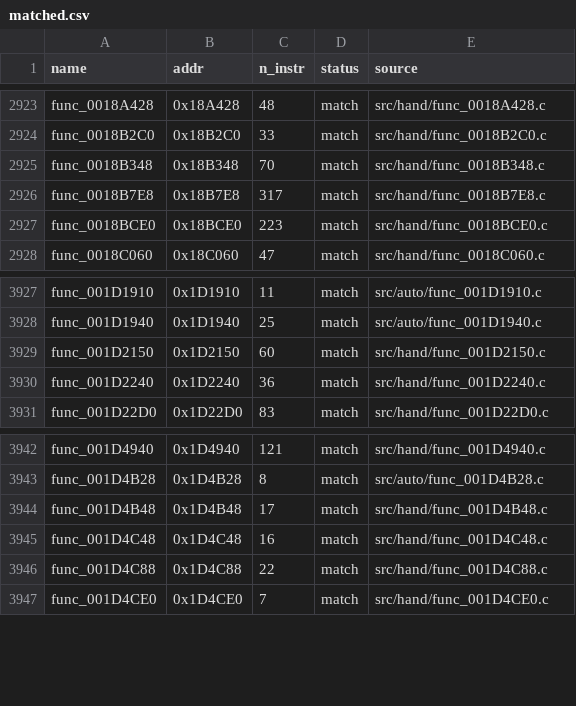
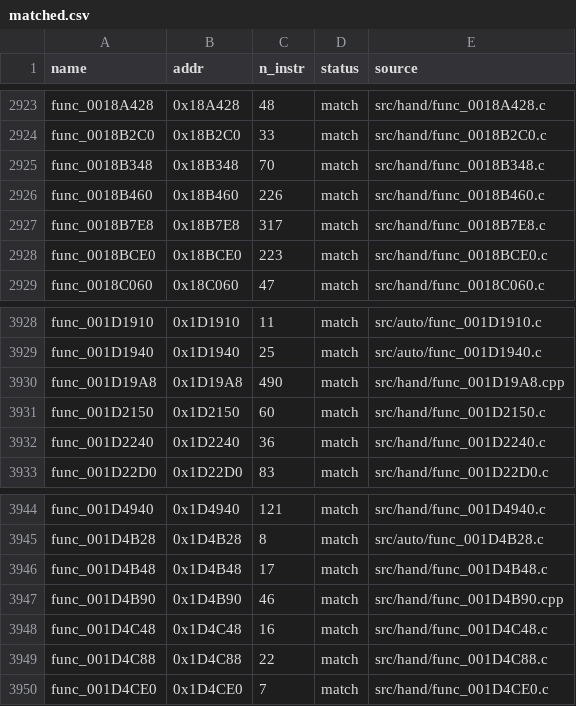
Before and after one commit to Komasia/sly2-decomp, a CSV file: config/matched.csv, drawn as a sheet; only a part is shown, gaps mark what is left out.

```diff
--- a/config/matched.csv
+++ b/config/matched.csv
@@ -2925,2 +2925,3 @@ func_0018B2C0,0x18B2C0,33,match,src/hand/func_0018B2C0.c
 func_0018B348,0x18B348,70,match,src/hand/func_0018B348.c
+func_0018B460,0x18B460,226,match,src/hand/func_0018B460.c
 func_0018B7E8,0x18B7E8,317,match,src/hand/func_0018B7E8.c
@@ -3928,2 +3929,3 @@ func_001D1910,0x1D1910,11,match,src/auto/func_001D1910.c
 func_001D1940,0x1D1940,25,match,src/auto/func_001D1940.c
+func_001D19A8,0x1D19A8,490,match,src/hand/func_001D19A8.cpp
 func_001D2150,0x1D2150,60,match,src/hand/func_001D2150.c
@@ -3944,2 +3946,3 @@ func_001D4B28,0x1D4B28,8,match,src/auto/func_001D4B28.c
 func_001D4B48,0x1D4B48,17,match,src/hand/func_001D4B48.c
+func_001D4B90,0x1D4B90,46,match,src/hand/func_001D4B90.cpp
 func_001D4C48,0x1D4C48,16,match,src/hand/func_001D4C48.c
```
Also changed, not shown: config/progress_history.csv, 33 other files.
